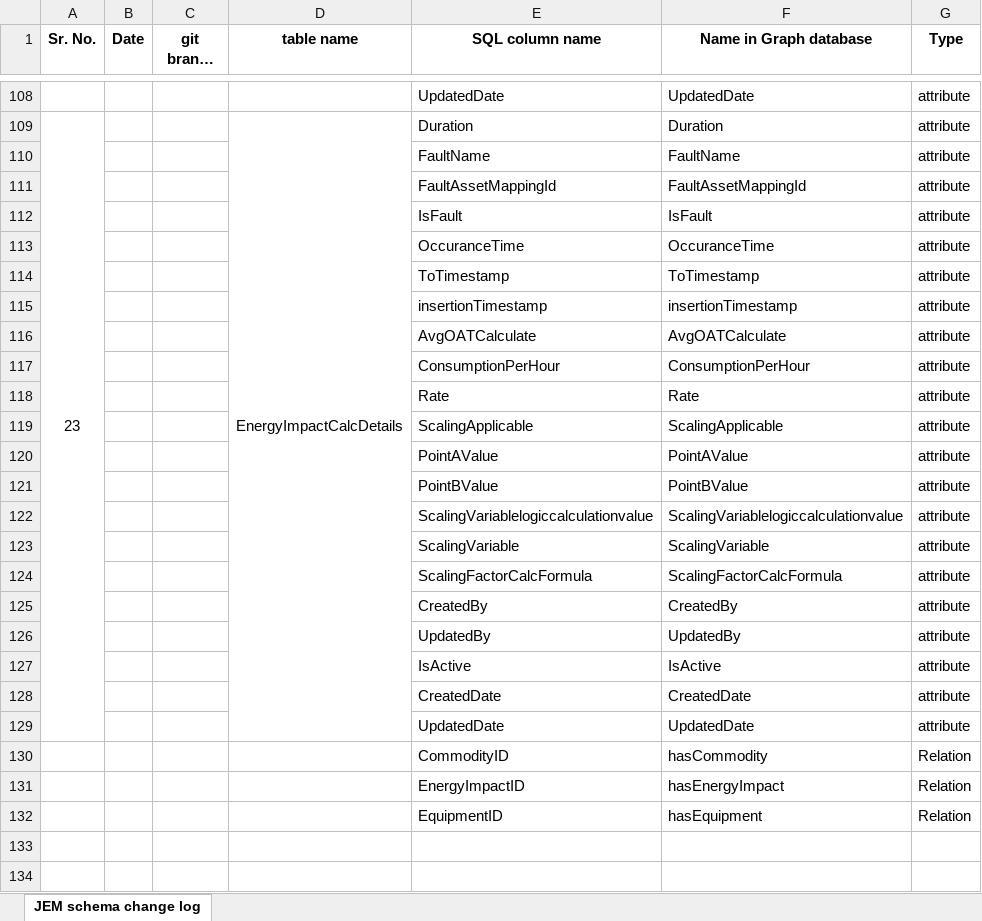
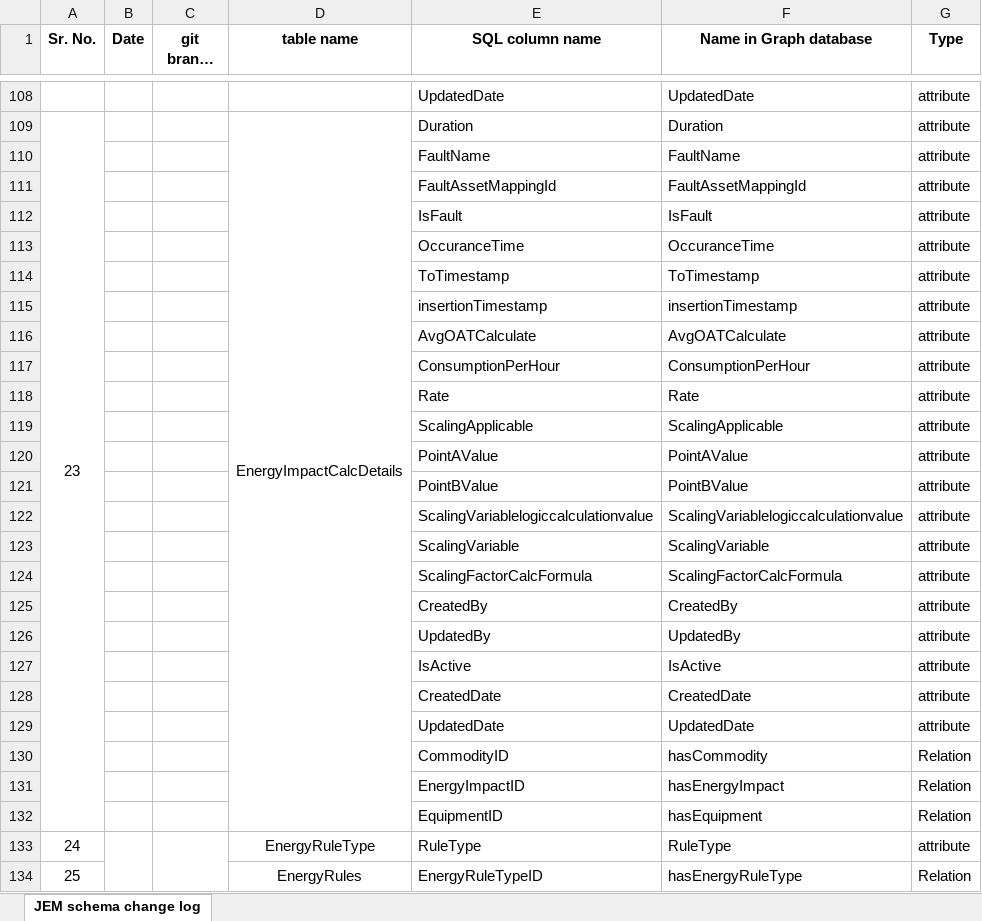
Before and after one commit to samirjamadar96/git-learning, an Excel workbook: JEM schema change log.xlsx, sheet JEM schema change log, drawn as a sheet; only a part is shown, gaps mark what is left out; long unchanged cells end in …; values as stored, in another font and other column widths than the file's, no borders; removed rows and columns are numbered as before the commit, all else as after; the diff covers the shown part only; the diff names each change by its address in the sheet, - before the commit and + after, or states it on an @@ line.

Commit message:
Energy tables DONE

```diff
--- a/JEM schema change log.xlsx (sheet JEM schema change log)
+++ b/JEM schema change log.xlsx (sheet JEM schema change log)
-A109:A129 merged
+A109:A132 merged
-D109:D129 merged
+D109:D132 merged
+row 133: 24 |  |  | EnergyRuleType | RuleType | RuleType | attribute
+row 134: 25 |  |  | EnergyRules | EnergyRuleTypeID | hasEnergyRuleType | Relation
```
Also changed, not shown: 16 added rows and merged cells elsewhere in this sheet, 1 other file.
